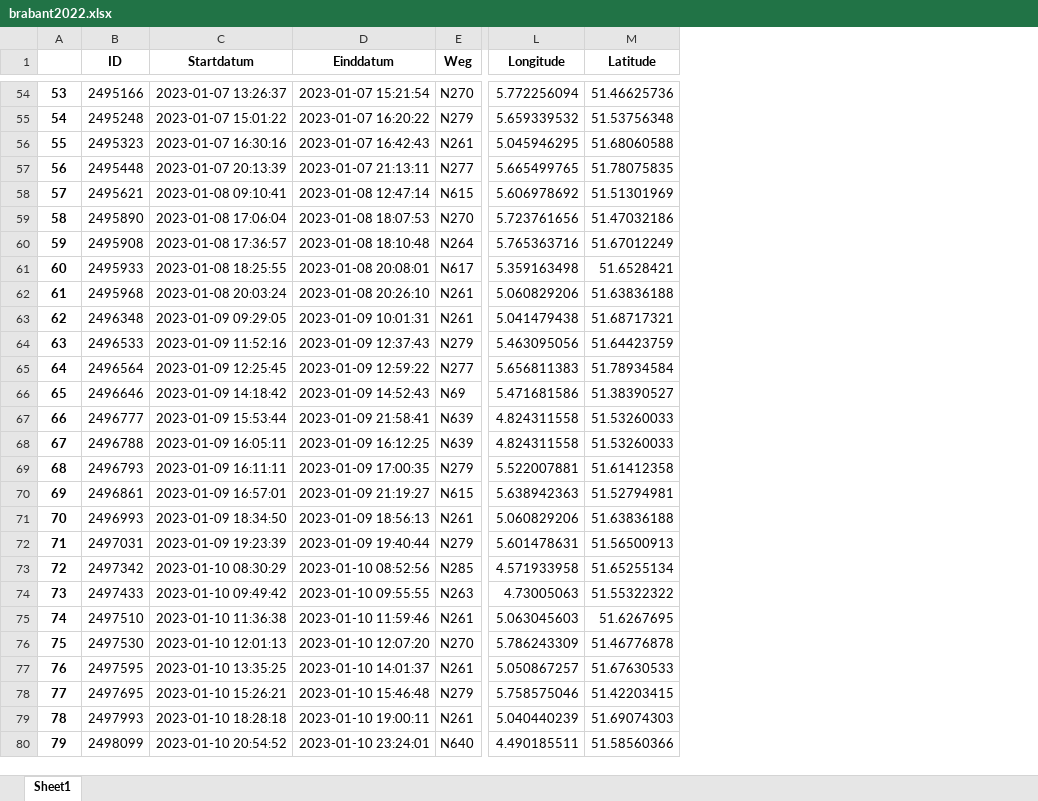
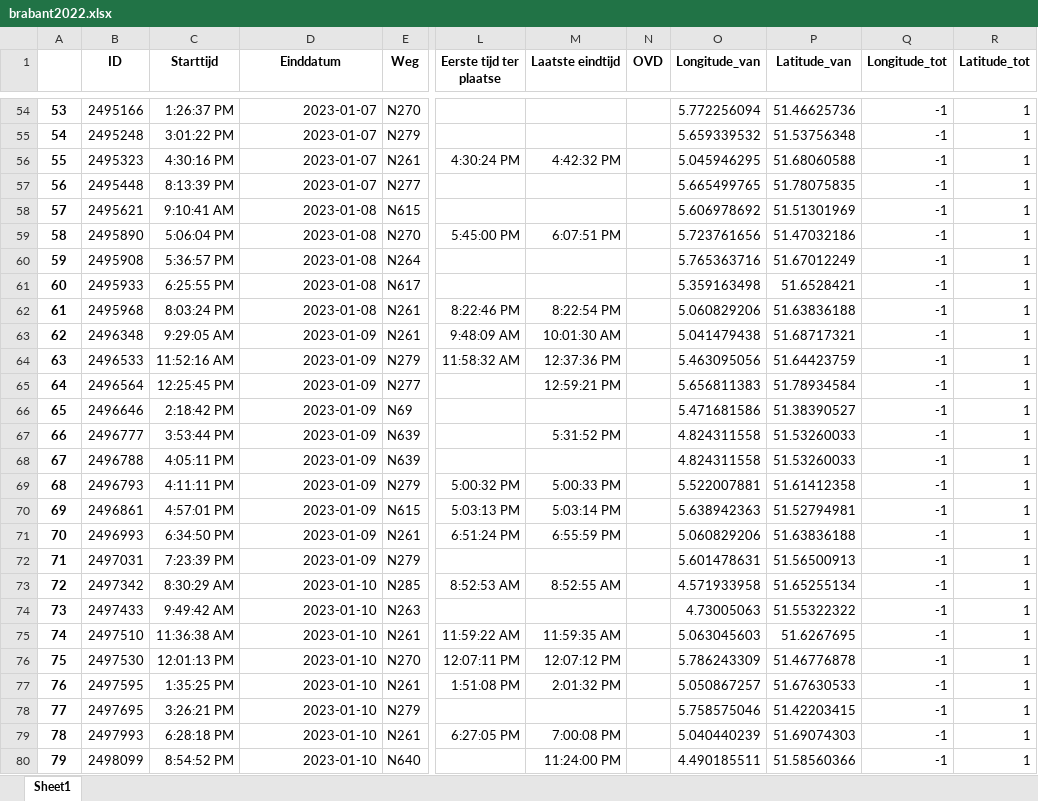
Before and after one commit to Scenwise/widget-demos, an Excel workbook: public/accidents-excel/brabant2022.xlsx, sheet Sheet1, drawn as a sheet; only a part is shown, gaps mark what is left out; values as stored, in another font and other column widths than the file's, no borders; removed rows and columns are numbered as before the commit, all else as after; the diff covers the shown part only; the diff names each change by its address in the sheet, - before the commit and + after, or states it on an @@ line.

```diff
--- a/public/accidents-excel/brabant2022.xlsx (sheet Sheet1)
+++ b/public/accidents-excel/brabant2022.xlsx (sheet Sheet1)
-column C (Startdatum), rows 54-80: 2023-01-07 13:26:37 | 2023-01-07 15:01:22 | 2023-01-07 16:30:16 | 2023-01-07 20:13:39 | 2023-01-08 09:10:41 | 2023-01-08 17:06:04 | 2023-01-08 17:36:57 | 2023-01-08 18:25:55 | 2023-01-08 20:03:24 | 2023-01-09 09:29:05 | 2023-01-09 11:52:16 | 2023-01-09 12:25:45 | 2023-01-09 14:18:42 | 2023-01-09 15:53:44 | 2023-01-09 16:05:11 | 2023-01-09 16:11:11 | 2023-01-09 16:57:01 | 2023-01-09 18:34:50 | 2023-01-09 19:23:39 | 2023-01-10 08:30:29 | 2023-01-10 09:49:42 | 2023-01-10 11:36:38 | 2023-01-10 12:01:13 | 2023-01-10 13:35:25 | 2023-01-10 15:26:21 | 2023-01-10 18:28:18 | 2023-01-10 20:54:52
+column C (Starttijd), rows 54-80: 1:26:37 PM | 3:01:22 PM | 4:30:16 PM | 8:13:39 PM | 9:10:41 AM | 5:06:04 PM | 5:36:57 PM | 6:25:55 PM | 8:03:24 PM | 9:29:05 AM | 11:52:16 AM | 12:25:45 PM | 2:18:42 PM | 3:53:44 PM | 4:05:11 PM | 4:11:11 PM | 4:57:01 PM | 6:34:50 PM | 7:23:39 PM | 8:30:29 AM | 9:49:42 AM | 11:36:38 AM | 12:01:13 PM | 1:35:25 PM | 3:26:21 PM | 6:28:18 PM | 8:54:52 PM
+column L (Eerste tijd ter plaatse), rows 56-79: 4:30:24 PM |  |  | 5:45:00 PM |  |  | 8:22:46 PM | 9:48:09 AM | 11:58:32 AM |  |  |  |  | 5:00:32 PM | 5:03:13 PM | 6:51:24 PM |  | 8:52:53 AM |  | 11:59:22 AM | 12:07:11 PM | 1:51:08 PM |  | 6:27:05 PM
+column M (Laatste eindtijd), rows 56-80: 4:42:32 PM |  |  | 6:07:51 PM |  |  | 8:22:54 PM | 10:01:30 AM | 12:37:36 PM | 12:59:21 PM |  | 5:31:52 PM |  | 5:00:33 PM | 5:03:14 PM | 6:55:59 PM |  | 8:52:55 AM |  | 11:59:35 AM | 12:07:12 PM | 2:01:32 PM |  | 7:00:08 PM | 11:24:00 PM
+column N (OVD), empty
+column Q (Longitude_tot), rows 54-80: all -1
+column R (Latitude_tot), rows 54-80: all 1
-O1: Longitude
+O1: Longitude_van
-P1: Latitude
+P1: Latitude_van
-D54 (Einddatum): 2023-01-07 15:21:54
+D54 (Einddatum): 2023-01-07
-D55 (Einddatum): 2023-01-07 16:20:22
+D55 (Einddatum): 2023-01-07
-D56 (Einddatum): 2023-01-07 16:42:43
+D56 (Einddatum): 2023-01-07
-D57 (Einddatum): 2023-01-07 21:13:11
+D57 (Einddatum): 2023-01-07
-D58 (Einddatum): 2023-01-08 12:47:14
+D58 (Einddatum): 2023-01-08
-D59 (Einddatum): 2023-01-08 18:07:53
+D59 (Einddatum): 2023-01-08
-D60 (Einddatum): 2023-01-08 18:10:48
+D60 (Einddatum): 2023-01-08
-D61 (Einddatum): 2023-01-08 20:08:01
+D61 (Einddatum): 2023-01-08
-D62 (Einddatum): 2023-01-08 20:26:10
+D62 (Einddatum): 2023-01-08
-D63 (Einddatum): 2023-01-09 10:01:31
+D63 (Einddatum): 2023-01-09
-D64 (Einddatum): 2023-01-09 12:37:43
+D64 (Einddatum): 2023-01-09
-D65 (Einddatum): 2023-01-09 12:59:22
+D65 (Einddatum): 2023-01-09
-D66 (Einddatum): 2023-01-09 14:52:43
+D66 (Einddatum): 2023-01-09
-D67 (Einddatum): 2023-01-09 21:58:41
+D67 (Einddatum): 2023-01-09
-D68 (Einddatum): 2023-01-09 16:12:25
+D68 (Einddatum): 2023-01-09
-D69 (Einddatum): 2023-01-09 17:00:35
+D69 (Einddatum): 2023-01-09
-D70 (Einddatum): 2023-01-09 21:19:27
+D70 (Einddatum): 2023-01-09
-D71 (Einddatum): 2023-01-09 18:56:13
+D71 (Einddatum): 2023-01-09
-D72 (Einddatum): 2023-01-09 19:40:44
+D72 (Einddatum): 2023-01-09
-D73 (Einddatum): 2023-01-10 08:52:56
+D73 (Einddatum): 2023-01-10
-D74 (Einddatum): 2023-01-10 09:55:55
+D74 (Einddatum): 2023-01-10
-D75 (Einddatum): 2023-01-10 11:59:46
+D75 (Einddatum): 2023-01-10
-D76 (Einddatum): 2023-01-10 12:07:20
+D76 (Einddatum): 2023-01-10
-D77 (Einddatum): 2023-01-10 14:01:37
+D77 (Einddatum): 2023-01-10
-D78 (Einddatum): 2023-01-10 15:46:48
+D78 (Einddatum): 2023-01-10
-D79 (Einddatum): 2023-01-10 19:00:11
+D79 (Einddatum): 2023-01-10
-D80 (Einddatum): 2023-01-10 23:24:01
+D80 (Einddatum): 2023-01-10
```
Also changed, not shown: 1043 edited cells elsewhere in this sheet, 6 other files.
